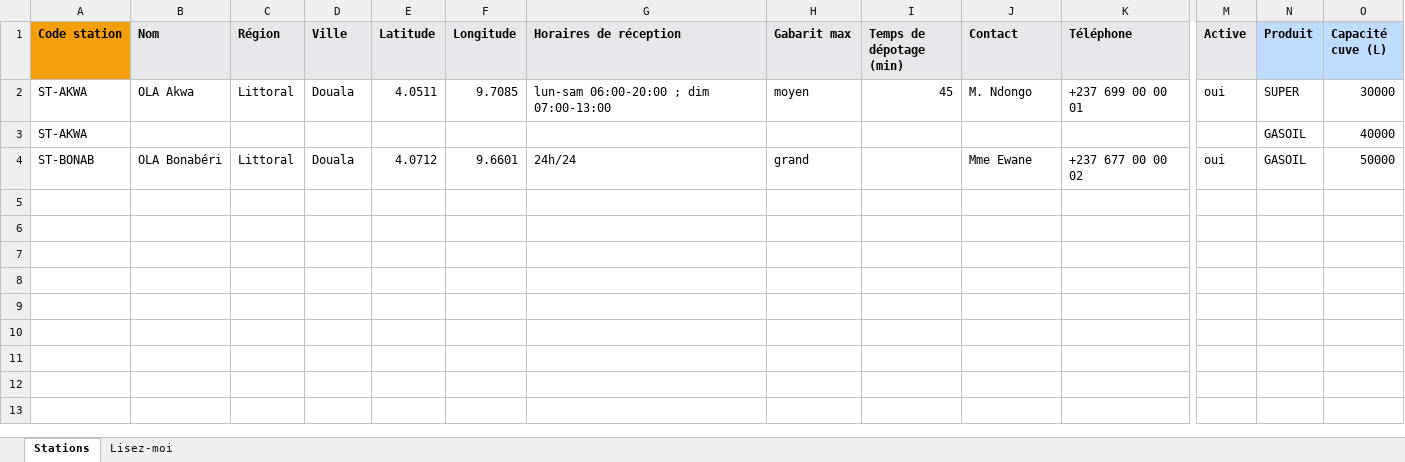
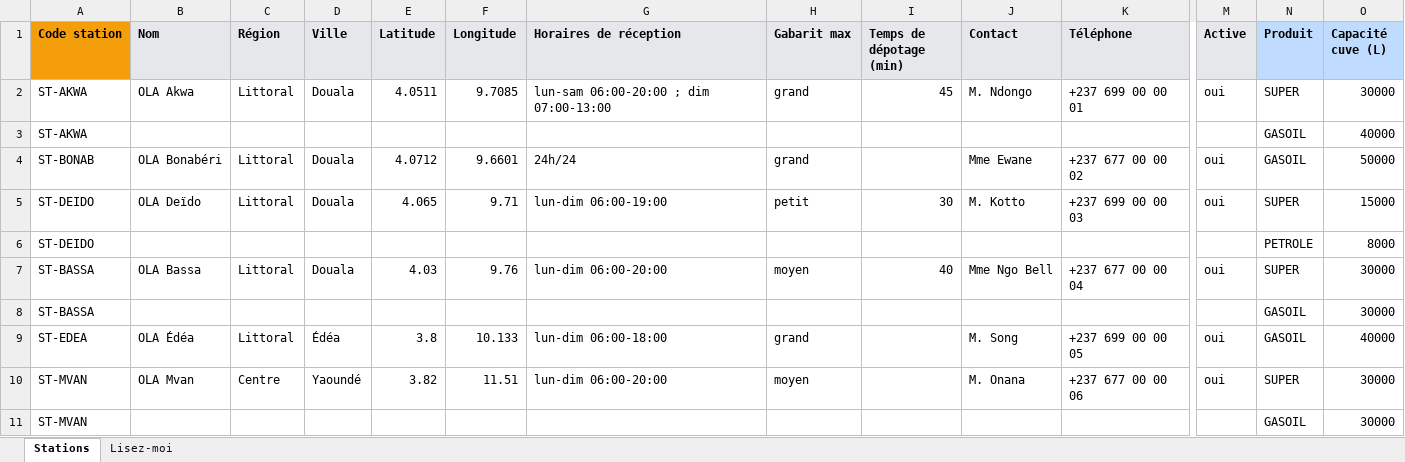
Before and after one commit to honowatech/Lofluxa, an Excel workbook: data/templates/stations.xlsx, sheet Stations, drawn as a sheet; only a part is shown, gaps mark what is left out; values as stored, in another font and other column widths than the file's, no borders; rows hold the shown columns only; the diff names each change by its address in the sheet, - before the commit and + after, or states it on an @@ line.

```diff
--- a/data/templates/stations.xlsx (sheet Stations)
+++ b/data/templates/stations.xlsx (sheet Stations)
-H2 (Gabarit max): moyen
+H2 (Gabarit max): grand
+row 5: ST-DEIDO | OLA Deïdo | Littoral | Douala | 4.065 | 9.71 | lun-dim 06:00-19:00 | petit | 30 | M. Kotto | +237 699 00 00 03 | oui | SUPER | 15000
+row 6: ST-DEIDO |  |  |  |  |  |  |  |  |  |  |  | PETROLE | 8000
+row 7: ST-BASSA | OLA Bassa | Littoral | Douala | 4.03 | 9.76 | lun-dim 06:00-20:00 | moyen | 40 | Mme Ngo Bell | +237 677 00 00 04 | oui | SUPER | 30000
+row 8: ST-BASSA |  |  |  |  |  |  |  |  |  |  |  | GASOIL | 30000
+row 9: ST-EDEA | OLA Édéa | Littoral | Édéa | 3.8 | 10.133 | lun-dim 06:00-18:00 | grand |  | M. Song | +237 699 00 00 05 | oui | GASOIL | 40000
+row 10: ST-MVAN | OLA Mvan | Centre | Yaoundé | 3.82 | 11.51 | lun-dim 06:00-20:00 | moyen |  | M. Onana | +237 677 00 00 06 | oui | SUPER | 30000
+row 11: ST-MVAN |  |  |  |  |  |  |  |  |  |  |  | GASOIL | 30000
```
Also changed, not shown: sheet Lisez-moi, data/templates/depots.xlsx, data/templates/drivers.xlsx, 27 other files.
